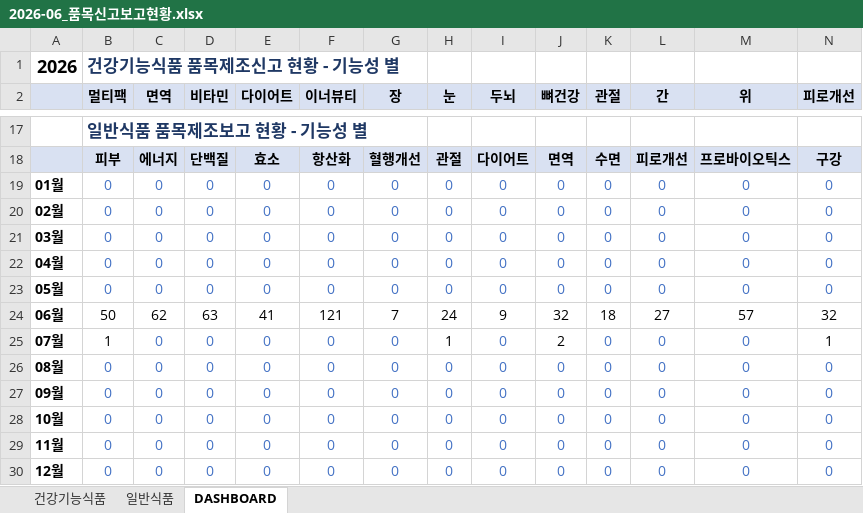
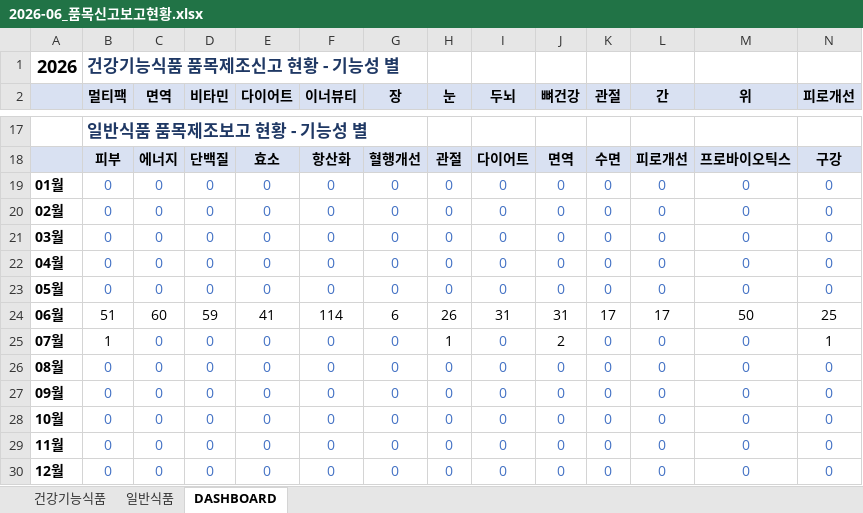
Before and after one commit to primexx98-sudo/food-product-status, an Excel workbook: output/2026-06_품목신고보고현황.xlsx, sheet DASHBOARD, drawn as a sheet; only a part is shown, gaps mark what is left out; values as stored, in another font and other column widths than the file's, no borders; removed rows and columns are numbered as before the commit, all else as after; rows hold the shown columns only; the diff names each change by its address in the sheet, - before the commit and + after, or states it on an @@ line.

```diff
--- a/output/2026-06_품목신고보고현황.xlsx (sheet DASHBOARD)
+++ b/output/2026-06_품목신고보고현황.xlsx (sheet DASHBOARD)
-row 24: 06월 | 50 | 62 | 63 | 41 | 121 | 7 | 24 | 9 | 32 | 18 | 27 | 57 | 32
+row 24: 06월 | 51 | 60 | 59 | 41 | 114 | 6 | 26 | 31 | 31 | 17 | 17 | 50 | 25
```
Also changed, not shown: sheet 일반식품, output/2026-07_품목신고보고현황.xlsx, 10 other files.
